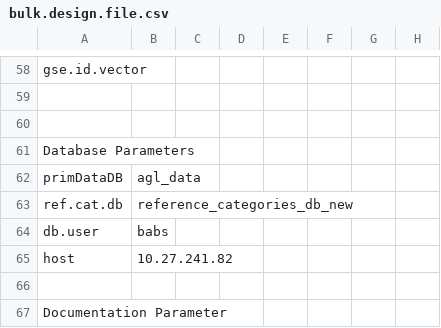
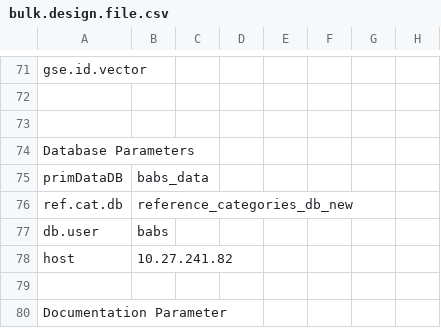
Before and after one commit to decusInLabore/bulkRNAseq_workflow, a CSV file: design/bulk.design.file.csv, drawn as a sheet; only a part is shown, gaps mark what is left out; the diff covers the shown part only.

```diff
--- a/design/bulk.design.file.csv
+++ b/design/bulk.design.file.csv
@@ -61,3 +74,3 @@ gse.id.vector,,,,,,,
 Database Parameters,,,,,,,
-primDataDB,agl_data,,,,,,
+primDataDB,babs_data,,,,,,
 ref.cat.db,reference_categories_db_new,,,,,,
```
Also changed, not shown: 15 added rows, 2 removed rows and 20 edited cells elsewhere in this file, 12 other files.
